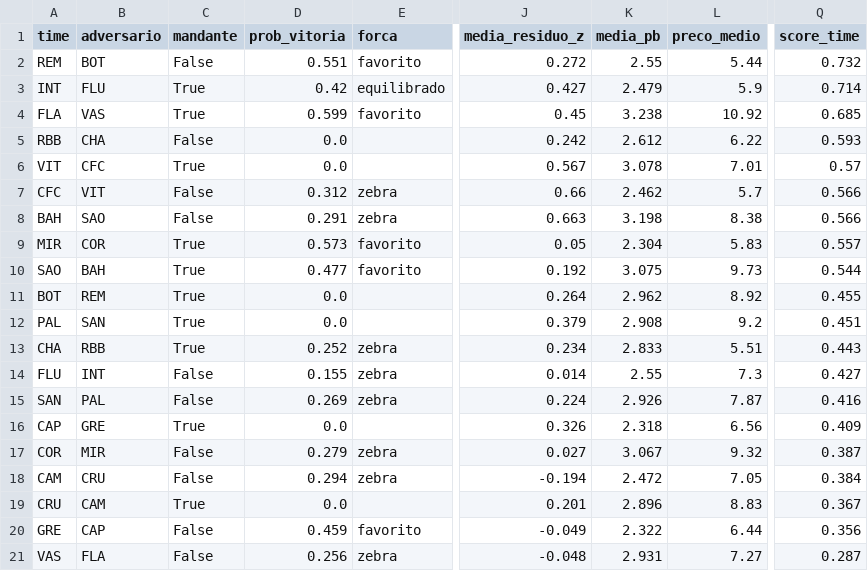
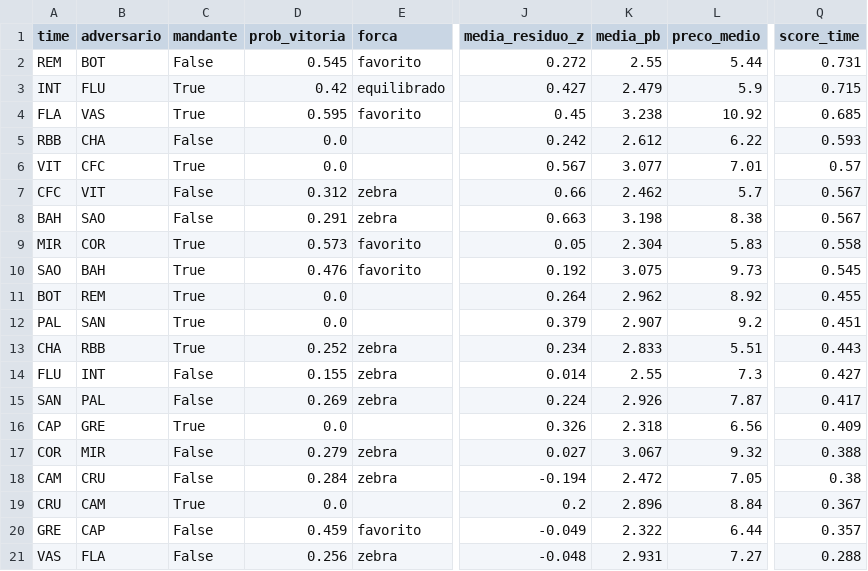
Before and after one commit to FilipeNamorato/extracaoCartola, a CSV file: docs/data/current/times_rodada.csv, drawn as a sheet; only a part is shown, gaps mark what is left out; the diff names each change by its address in the sheet, - before the commit and + after, or states it on an @@ line.

```diff
--- a/docs/data/current/times_rodada.csv
+++ b/docs/data/current/times_rodada.csv
-D2 (prob_vitoria): 0.551
+D2 (prob_vitoria): 0.545
-Q2 (score_time): 0.732
+Q2 (score_time): 0.731
-Q3 (score_time): 0.714
+Q3 (score_time): 0.715
-D4 (prob_vitoria): 0.599
+D4 (prob_vitoria): 0.595
-K6 (media_pb): 3.078
+K6 (media_pb): 3.077
-Q7:Q8 (score_time): 0.566
+Q7:Q8 (score_time): 0.567
-Q9 (score_time): 0.557
+Q9 (score_time): 0.558
-D10 (prob_vitoria): 0.477
+D10 (prob_vitoria): 0.476
-Q10 (score_time): 0.544
+Q10 (score_time): 0.545
-K12 (media_pb): 2.908
+K12 (media_pb): 2.907
-Q15 (score_time): 0.416
+Q15 (score_time): 0.417
-Q17 (score_time): 0.387
+Q17 (score_time): 0.388
-D18 (prob_vitoria): 0.294
+D18 (prob_vitoria): 0.284
-Q18 (score_time): 0.384
+Q18 (score_time): 0.38
-J19 (media_residuo_z): 0.201
+J19 (media_residuo_z): 0.2
-L19 (preco_medio): 8.83
+L19 (preco_medio): 8.84
-Q20 (score_time): 0.356
+Q20 (score_time): 0.357
-Q21 (score_time): 0.287
+Q21 (score_time): 0.288
```
Also changed, not shown: docs/data/current/atletas.csv, docs/data/current/log.csv, 11 other files.
